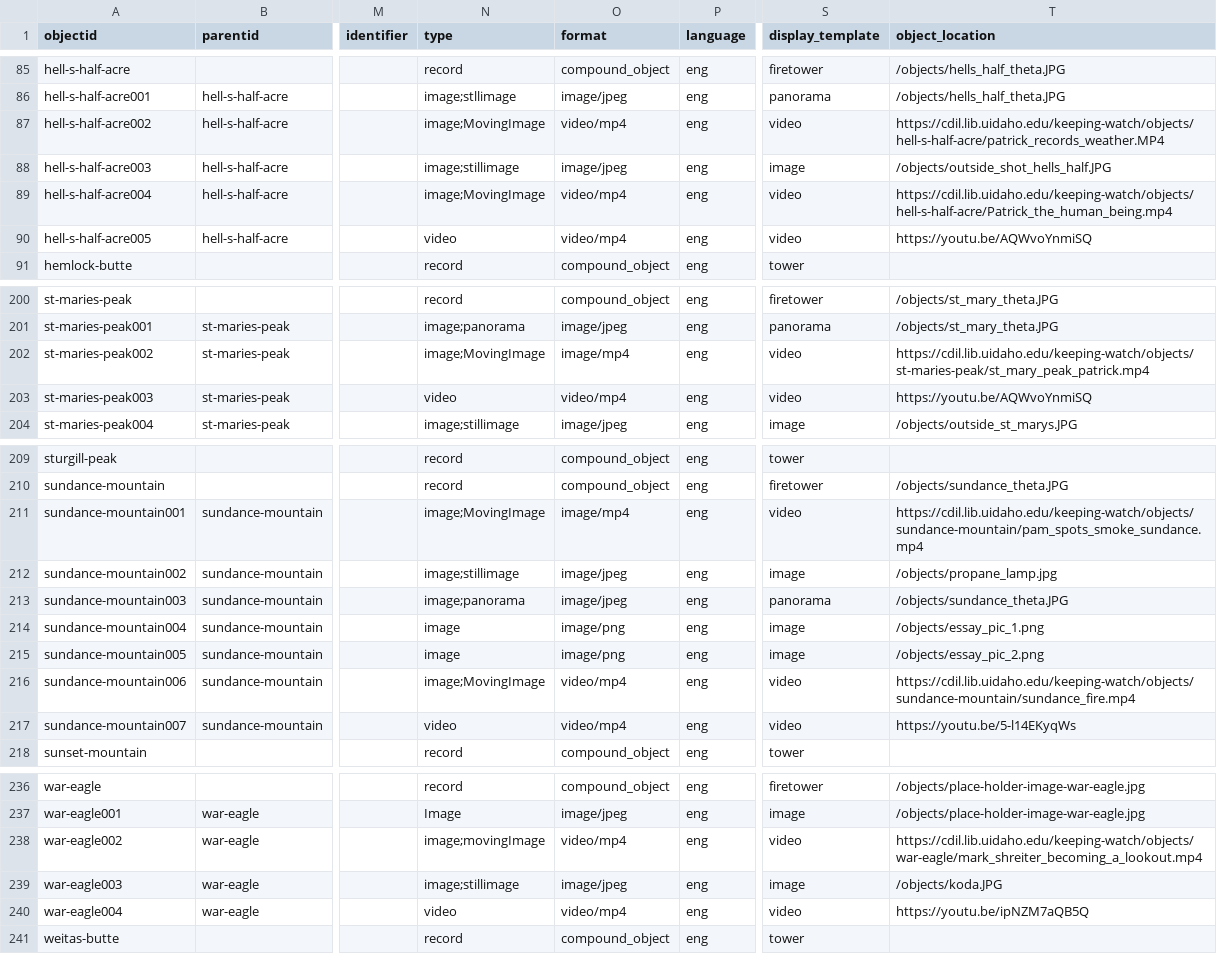
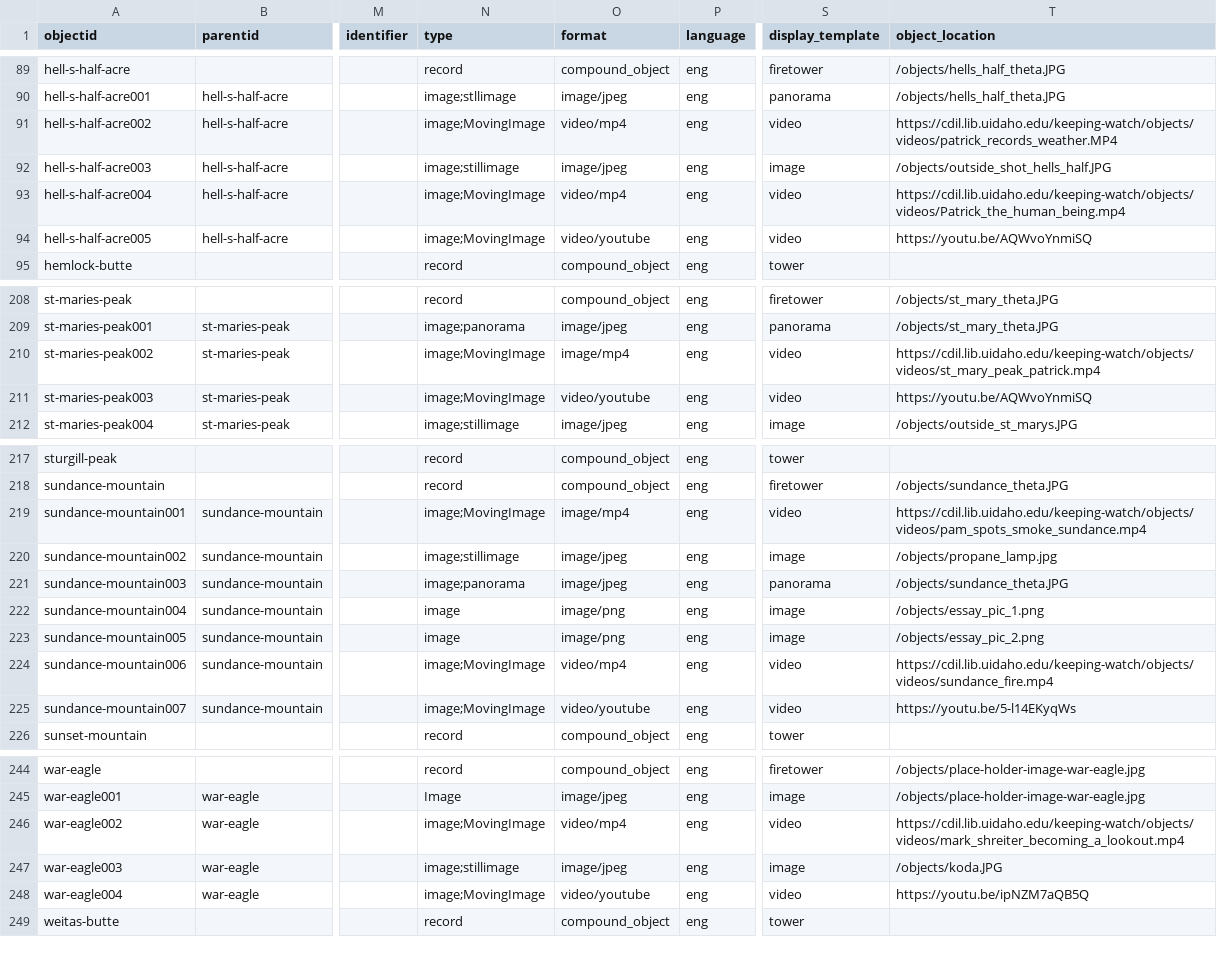
Before and after one commit to thecdil/keepingwatch, a CSV file: _data/keepingwatch.csv, drawn as a sheet; only a part is shown, gaps mark what is left out; addresses are those after the commit; the diff covers the shown part only; the diff names each change by its address in the sheet, - before the commit and + after, or states it on an @@ line.

Commit message:
update nav and video metadata

```diff
--- a/_data/keepingwatch.csv
+++ b/_data/keepingwatch.csv
-T91 (object_location): https://cdil.lib.uidaho.edu/keeping-watch/objects/hell-s-half-acre/patrick_records_weather.MP4
+T91 (object_location): https://cdil.lib.uidaho.edu/keeping-watch/objects/videos/patrick_records_weather.MP4
-T93 (object_location): https://cdil.lib.uidaho.edu/keeping-watch/objects/hell-s-half-acre/Patrick_the_human_being.mp4
+T93 (object_location): https://cdil.lib.uidaho.edu/keeping-watch/objects/videos/Patrick_the_human_being.mp4
-N94 (type): video
+N94 (type): image;MovingImage
-O94 (format): video/mp4
+O94 (format): video/youtube
-T210 (object_location): https://cdil.lib.uidaho.edu/keeping-watch/objects/st-maries-peak/st_mary_peak_patrick.mp4
+T210 (object_location): https://cdil.lib.uidaho.edu/keeping-watch/objects/videos/st_mary_peak_patrick.mp4
-N211 (type): video
+N211 (type): image;MovingImage
-O211 (format): video/mp4
+O211 (format): video/youtube
-T219 (object_location): https://cdil.lib.uidaho.edu/keeping-watch/objects/sundance-mountain/pam_spots_smoke_sundance.mp4
+T219 (object_location): https://cdil.lib.uidaho.edu/keeping-watch/objects/videos/pam_spots_smoke_sundance.mp4
-T224 (object_location): https://cdil.lib.uidaho.edu/keeping-watch/objects/sundance-mountain/sundance_fire.mp4
+T224 (object_location): https://cdil.lib.uidaho.edu/keeping-watch/objects/videos/sundance_fire.mp4
-N225 (type): video
+N225 (type): image;MovingImage
-O225 (format): video/mp4
+O225 (format): video/youtube
-N246 (type): image;movingImage
+N246 (type): image;MovingImage
-T246 (object_location): https://cdil.lib.uidaho.edu/keeping-watch/objects/war-eagle/mark_shreiter_becoming_a_lookout.mp4
+T246 (object_location): https://cdil.lib.uidaho.edu/keeping-watch/objects/videos/mark_shreiter_becoming_a_lookout.mp4
-N248 (type): video
+N248 (type): image;MovingImage
-O248 (format): video/mp4
+O248 (format): video/youtube
```
Also changed, not shown: 3 added rows, 3 removed rows, 7 moved rows and 57 edited cells elsewhere in this file, _data/config-nav.csv.
